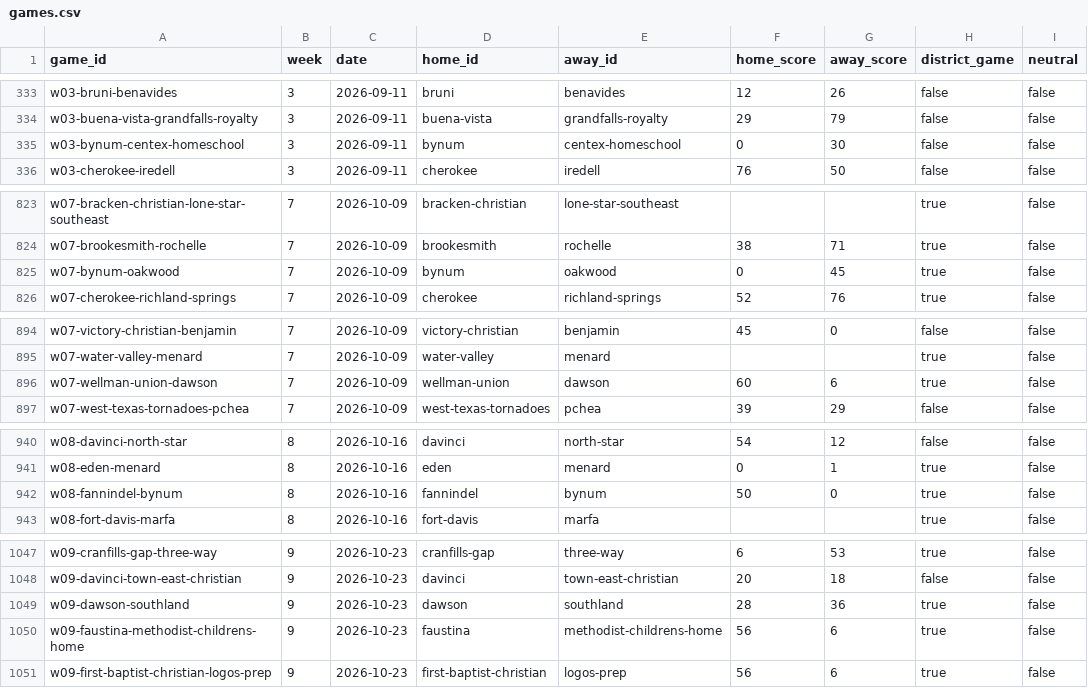
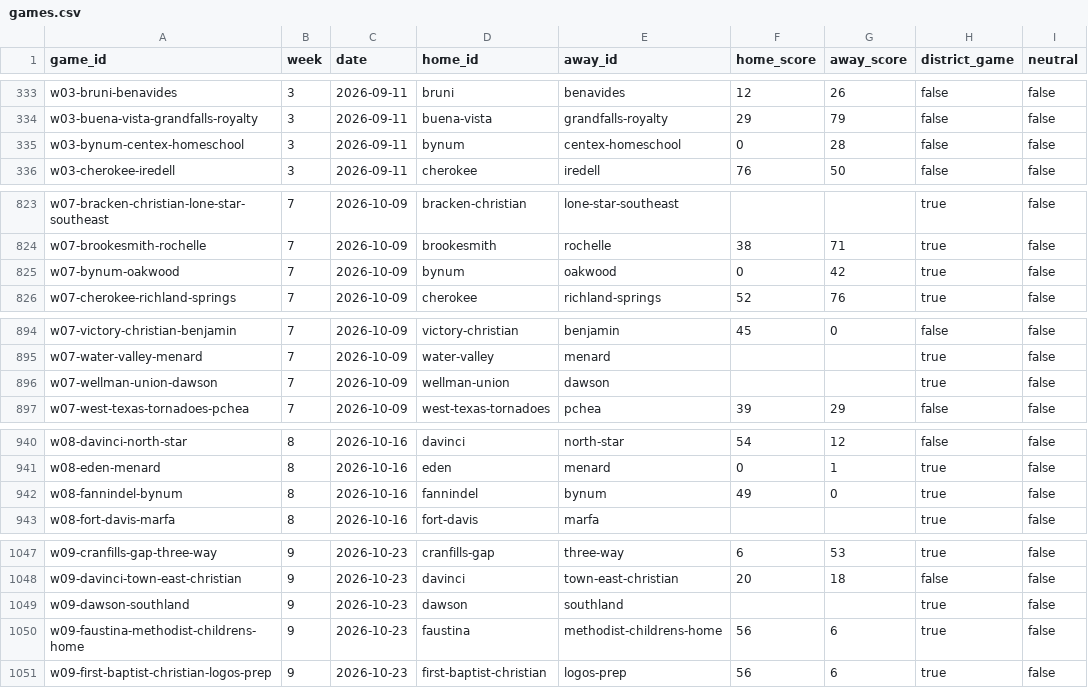
Before and after one commit to rcullens/ranking-tool, a CSV file: sixman_rankings/data/games.csv, drawn as a sheet; only a part is shown, gaps mark what is left out; the diff covers the shown part only.

```diff
--- a/sixman_rankings/data/games.csv
+++ b/sixman_rankings/data/games.csv
@@ -334,3 +334,3 @@ w03-bruni-benavides,3,2026-09-11,bruni,benavides,12,26,false,false
 w03-buena-vista-grandfalls-royalty,3,2026-09-11,buena-vista,grandfalls-royalty,29,79,false,false
-w03-bynum-centex-homeschool,3,2026-09-11,bynum,centex-homeschool,0,30,false,false
+w03-bynum-centex-homeschool,3,2026-09-11,bynum,centex-homeschool,0,28,false,false
 w03-cherokee-iredell,3,2026-09-11,cherokee,iredell,76,50,false,false
@@ -824,3 +824,3 @@ w07-bracken-christian-lone-star-southeast,7,2026-10-09,bracken-christian,lone-st
 w07-brookesmith-rochelle,7,2026-10-09,brookesmith,rochelle,38,71,true,false
-w07-bynum-oakwood,7,2026-10-09,bynum,oakwood,0,45,true,false
+w07-bynum-oakwood,7,2026-10-09,bynum,oakwood,0,42,true,false
 w07-cherokee-richland-springs,7,2026-10-09,cherokee,richland-springs,52,76,true,false
@@ -895,3 +895,3 @@ w07-victory-christian-benjamin,7,2026-10-09,victory-christian,benjamin,45,0,fals
 w07-water-valley-menard,7,2026-10-09,water-valley,menard,,,true,false
-w07-wellman-union-dawson,7,2026-10-09,wellman-union,dawson,60,6,true,false
+w07-wellman-union-dawson,7,2026-10-09,wellman-union,dawson,,,true,false
 w07-west-texas-tornadoes-pchea,7,2026-10-09,west-texas-tornadoes,pchea,39,29,false,false
@@ -941,3 +941,3 @@ w08-davinci-north-star,8,2026-10-16,davinci,north-star,54,12,false,false
 w08-eden-menard,8,2026-10-16,eden,menard,0,1,true,false
-w08-fannindel-bynum,8,2026-10-16,fannindel,bynum,50,0,true,false
+w08-fannindel-bynum,8,2026-10-16,fannindel,bynum,49,0,true,false
 w08-fort-davis-marfa,8,2026-10-16,fort-davis,marfa,,,true,false
@@ -1048,3 +1048,3 @@ w09-cranfills-gap-three-way,9,2026-10-23,cranfills-gap,three-way,6,53,true,false
 w09-davinci-town-east-christian,9,2026-10-23,davinci,town-east-christian,20,18,false,false
-w09-dawson-southland,9,2026-10-23,dawson,southland,28,36,true,false
+w09-dawson-southland,9,2026-10-23,dawson,southland,,,true,false
 w09-faustina-methodist-childrens-home,9,2026-10-23,faustina,methodist-childrens-home,56,6,true,false
```
Also changed, not shown: 6 added rows, 3 removed rows and 6 edited cells elsewhere in this file, 23 other files.
